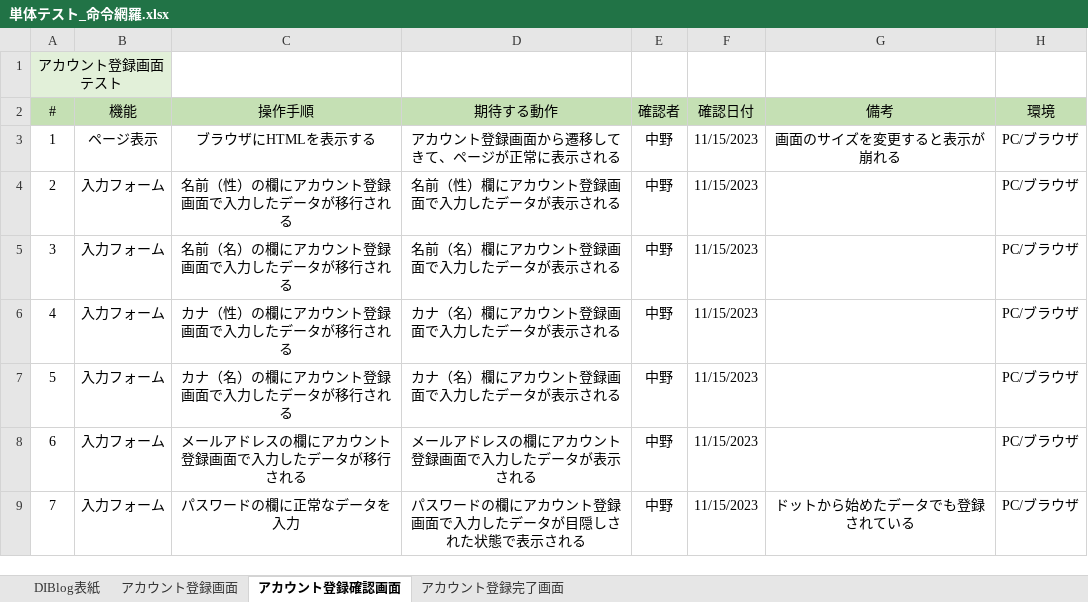
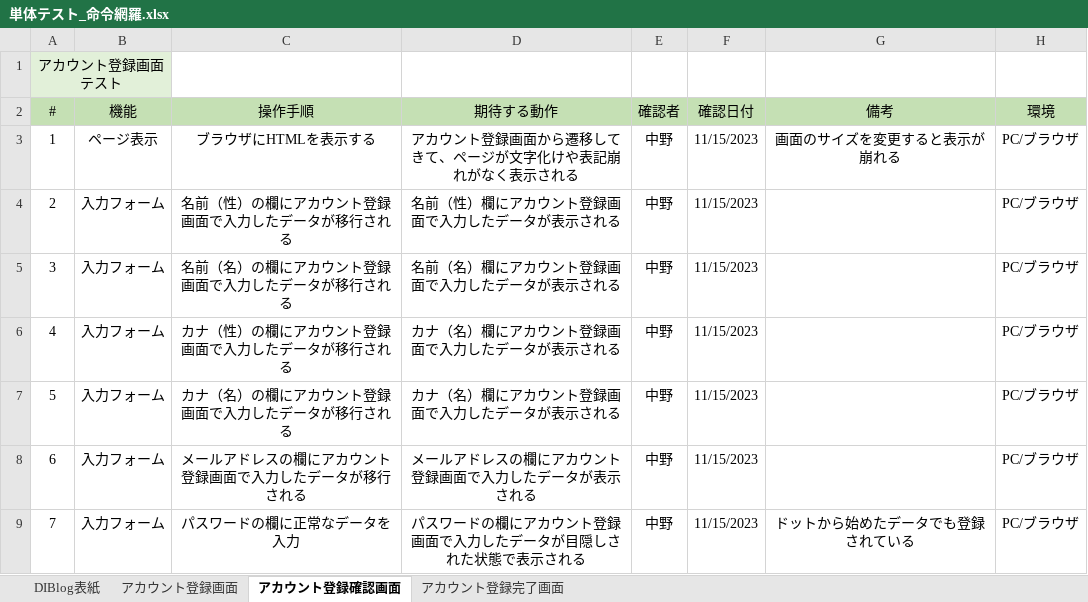
Before and after one commit to KokiNakano-14/account, an Excel workbook: client_account/test_Excel/単体テスト_命令網羅.xlsx, sheet アカウント登録確認画面, drawn as a sheet; only a part is shown; values as stored, in another font and other column widths than the file's, no borders; the diff names each change by its address in the sheet, - before the commit and + after, or states it on an @@ line.

```diff
--- a/client_account/test_Excel/単体テスト_命令網羅.xlsx (sheet アカウント登録確認画面)
+++ b/client_account/test_Excel/単体テスト_命令網羅.xlsx (sheet アカウント登録確認画面)
-D3 (期待する動作): アカウント登録画面から遷移してきて、ページが正常に表示される
+D3 (期待する動作): アカウント登録画面から遷移してきて、ページが文字化けや表記崩れがなく表示される
```
Also changed, not shown: sheet DIBlog表紙, sheet アカウント登録完了画面, sheet アカウント登録画面, client_account/test_Excel/結合テスト.xlsx.
